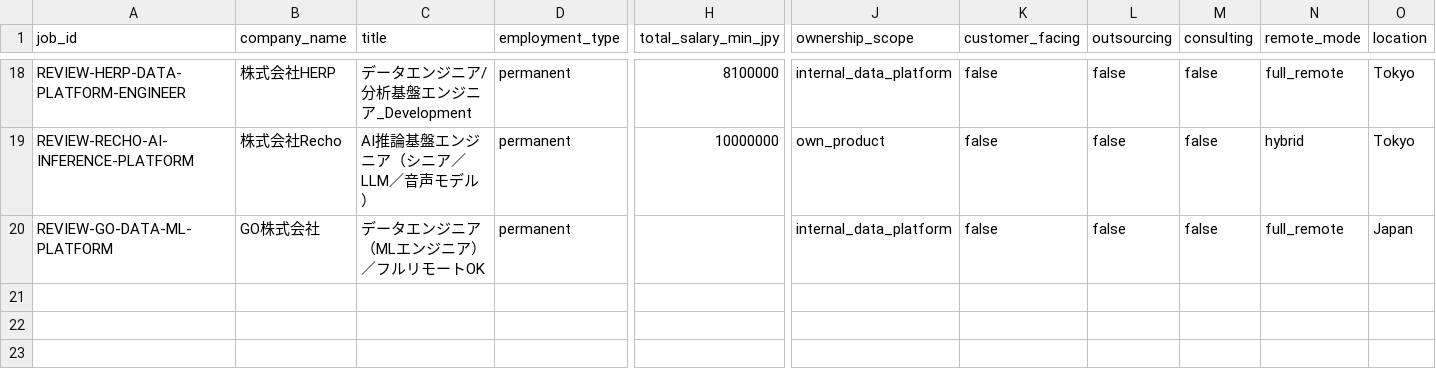
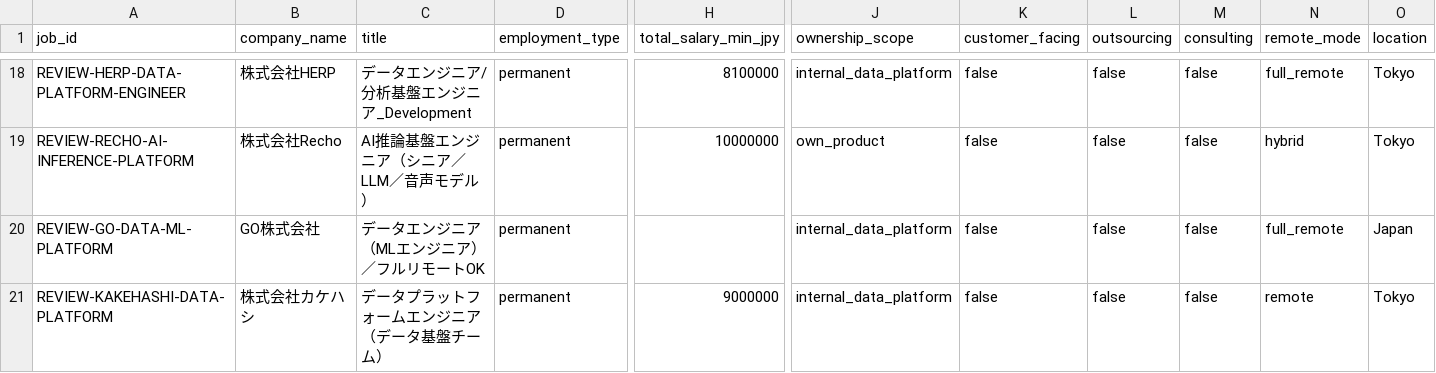
Before and after one commit to KAFKA2306/salary, a CSV file: seeds/job_candidates.csv, drawn as a sheet; only a part is shown, gaps mark what is left out; rows hold the shown columns only; the diff names each change by its address in the sheet, - before the commit and + after, or states it on an @@ line.

Commit message:
jobs: track Kakehashi internal data platform role as salary REVIEW

```diff
--- a/seeds/job_candidates.csv
+++ b/seeds/job_candidates.csv
+row 21: REVIEW-KAKEHASHI-DATA-PLATFORM | 株式会社カケハシ | データプラットフォームエンジニア（データ基盤チーム） | permanent | 9000000 | internal_data_platform | false | false | false | remote | Tokyo
```
Also changed, not shown: 2 other files.
